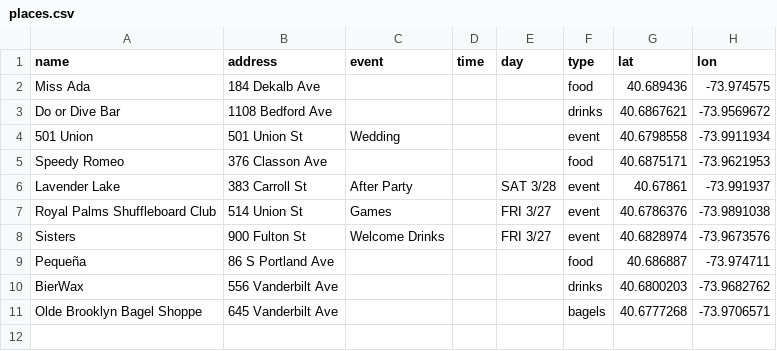
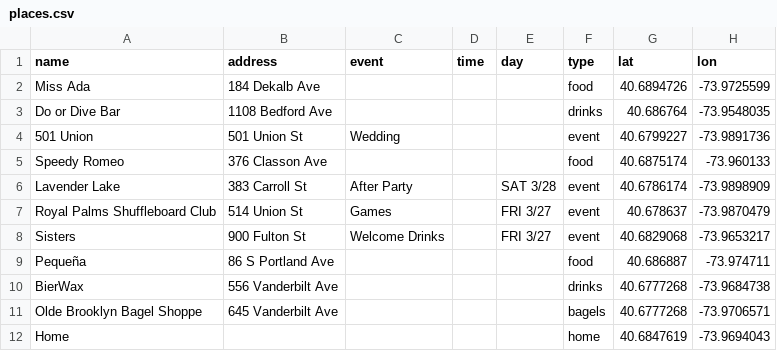
Before and after one commit to kerrygathers/weddingmap, a CSV file: data/places.csv, drawn as a sheet.

Commit message:
fix lat longs

```diff
--- a/data/places.csv
+++ b/data/places.csv
@@ -1,11 +1,12 @@
 name,address,event,time,day,type,lat,lon
-Miss Ada,184 Dekalb Ave,,,,food,40.689436,-73.974575
-Do or Dive Bar,1108 Bedford Ave,,,,drinks,40.6867621,-73.9569672
-501 Union,501 Union St,Wedding,,,event,40.6798558,-73.9911934
-Speedy Romeo,376 Classon Ave,,,,food,40.6875171,-73.9621953
-Lavender Lake,383 Carroll St,After Party,,SAT 3/28,event,40.67861,-73.991937
-Royal Palms Shuffleboard Club,514 Union St,Games,,FRI 3/27,event,40.6786376,-73.9891038
-Sisters,900 Fulton St,Welcome Drinks,,FRI 3/27,event,40.6828974,-73.9673576
+Miss Ada,184 Dekalb Ave,,,,food,40.6894726,-73.9725599
+Do or Dive Bar,1108 Bedford Ave,,,,drinks,40.686764,-73.9548035
+501 Union,501 Union St,Wedding,,,event,40.6799227,-73.9891736
+Speedy Romeo,376 Classon Ave,,,,food,40.6875174,-73.960133
+Lavender Lake,383 Carroll St,After Party,,SAT 3/28,event,40.6786174,-73.9898909
+Royal Palms Shuffleboard Club,514 Union St,Games,,FRI 3/27,event,40.678637,-73.9870479
+Sisters,900 Fulton St,Welcome Drinks,,FRI 3/27,event,40.6829068,-73.9653217
 Pequeña,86 S Portland Ave,,,,food,40.686887,-73.974711
-BierWax,556 Vanderbilt Ave,,,,drinks,40.6800203,-73.9682762
+BierWax,556 Vanderbilt Ave,,,,drinks,40.6777268,-73.9684738
 Olde Brooklyn Bagel Shoppe,645 Vanderbilt Ave,,,,bagels,40.6777268,-73.9706571
+Home,,,,,home,40.6847619,-73.9694043
```
